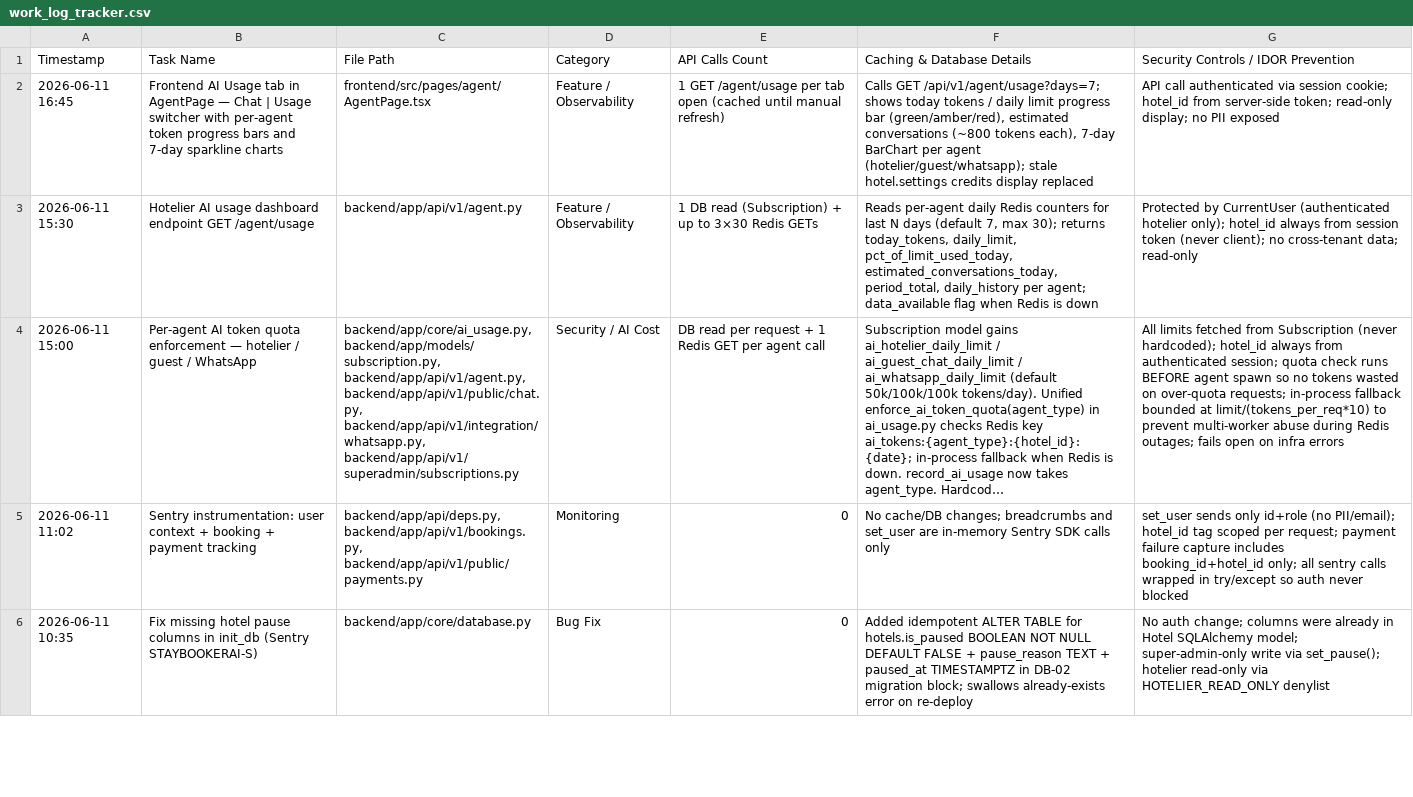
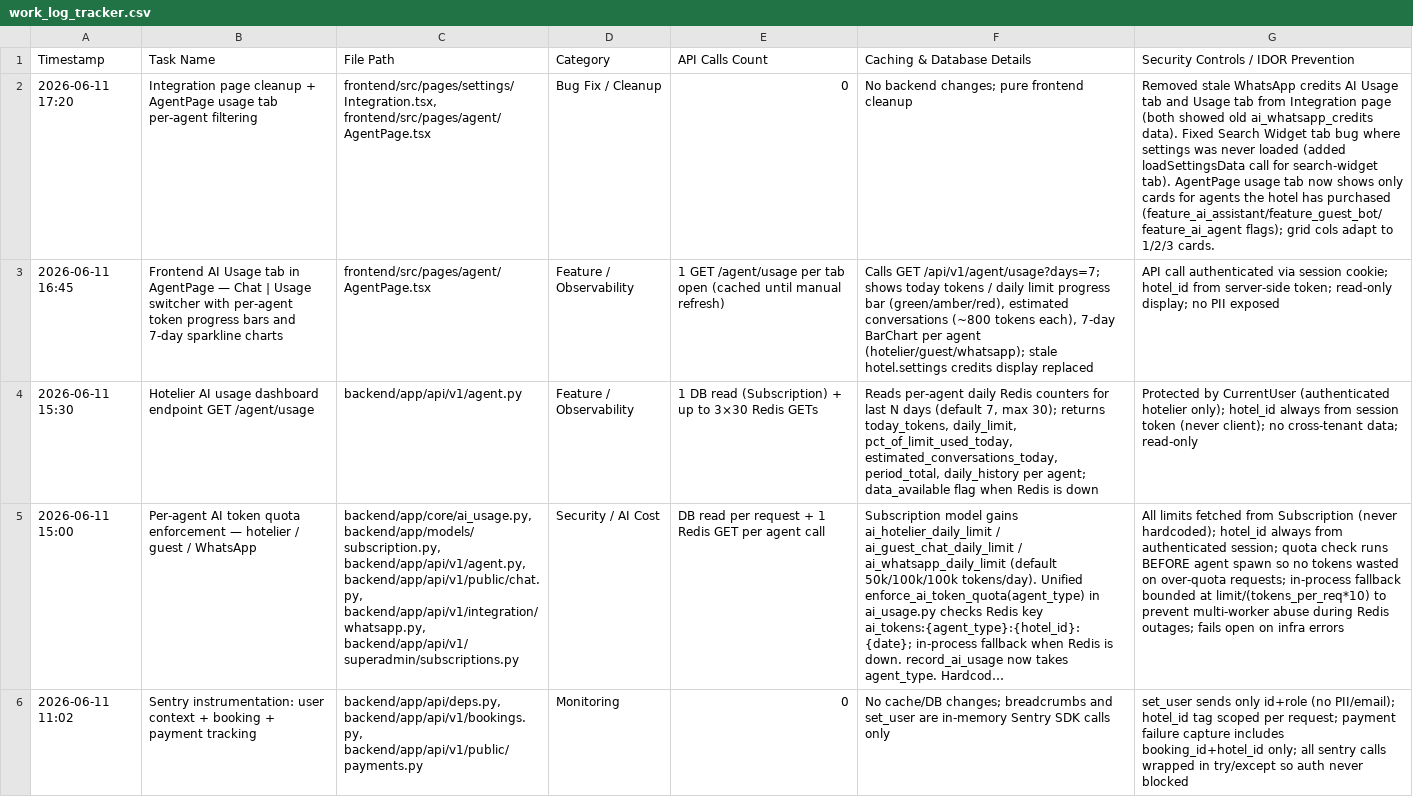
Before and after one commit to ToufiqQureshi/ai-based_booking-engine, a CSV file: work_log_tracker.csv, drawn as a sheet; only a part is shown; the shorter side is filled out with more unchanged rows; long unchanged cells end in …; the diff names each change by its address in the sheet, - before the commit and + after, or states it on an @@ line.

```diff
--- a/work_log_tracker.csv
+++ b/work_log_tracker.csv
+row 2: 2026-06-11 17:20 | Integration page cleanup + AgentPage usage tab per-agent filtering | frontend/src/pages/settings/Integration.tsx, frontend/src/pages/agent/AgentPage.tsx | Bug Fix / Cleanup | 0 | No backend changes; pure frontend cleanup | Removed stale WhatsApp credits AI Usage tab and Usage tab from Integration page (both showed old ai_whatsapp_credits data). Fixed Search Widget tab bug where settings was never loaded (added loadSettingsData call for search-widget tab). AgentPage usage tab now shows only cards for agents the hotel has purchased (feature_ai_assistant/feature_guest_bot/feature_ai_agent flags); grid cols adapt to 1/2/3 cards.
```
Also changed, not shown: 2 other files.
